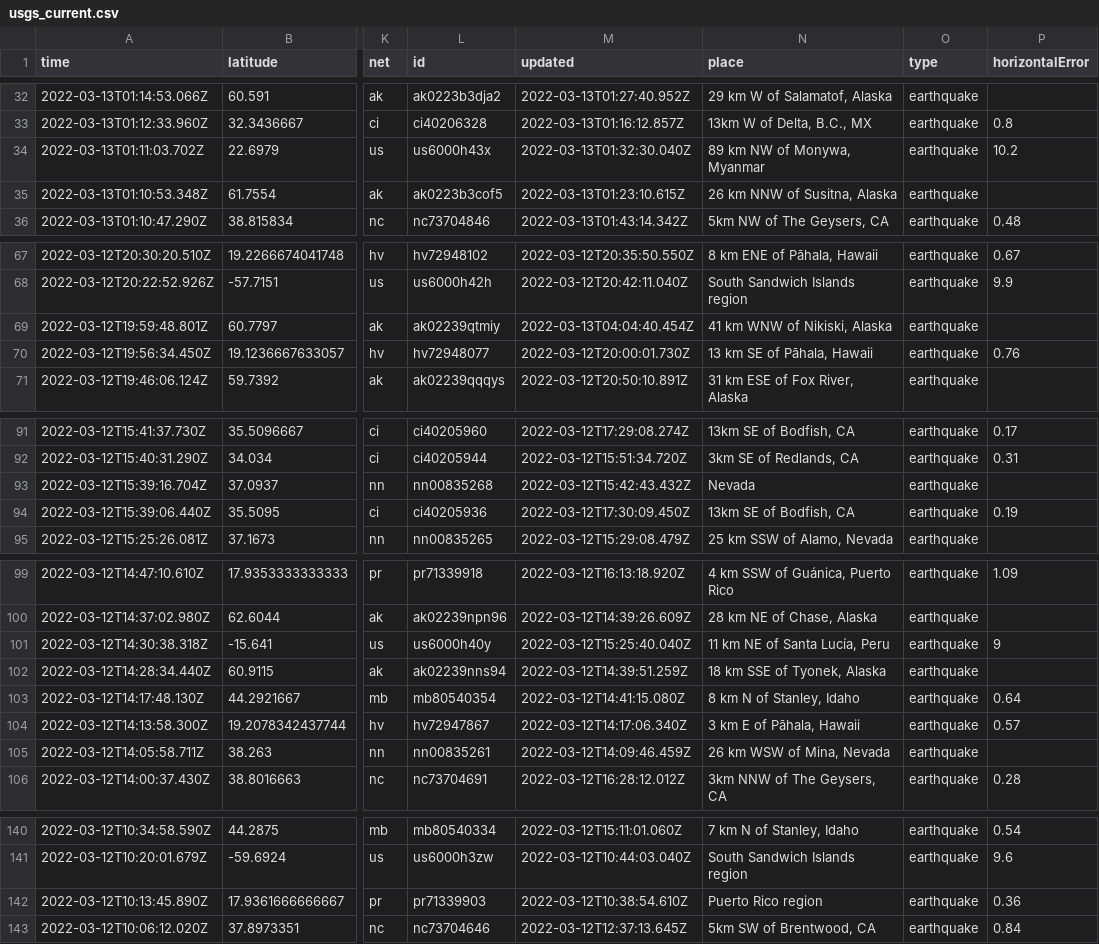
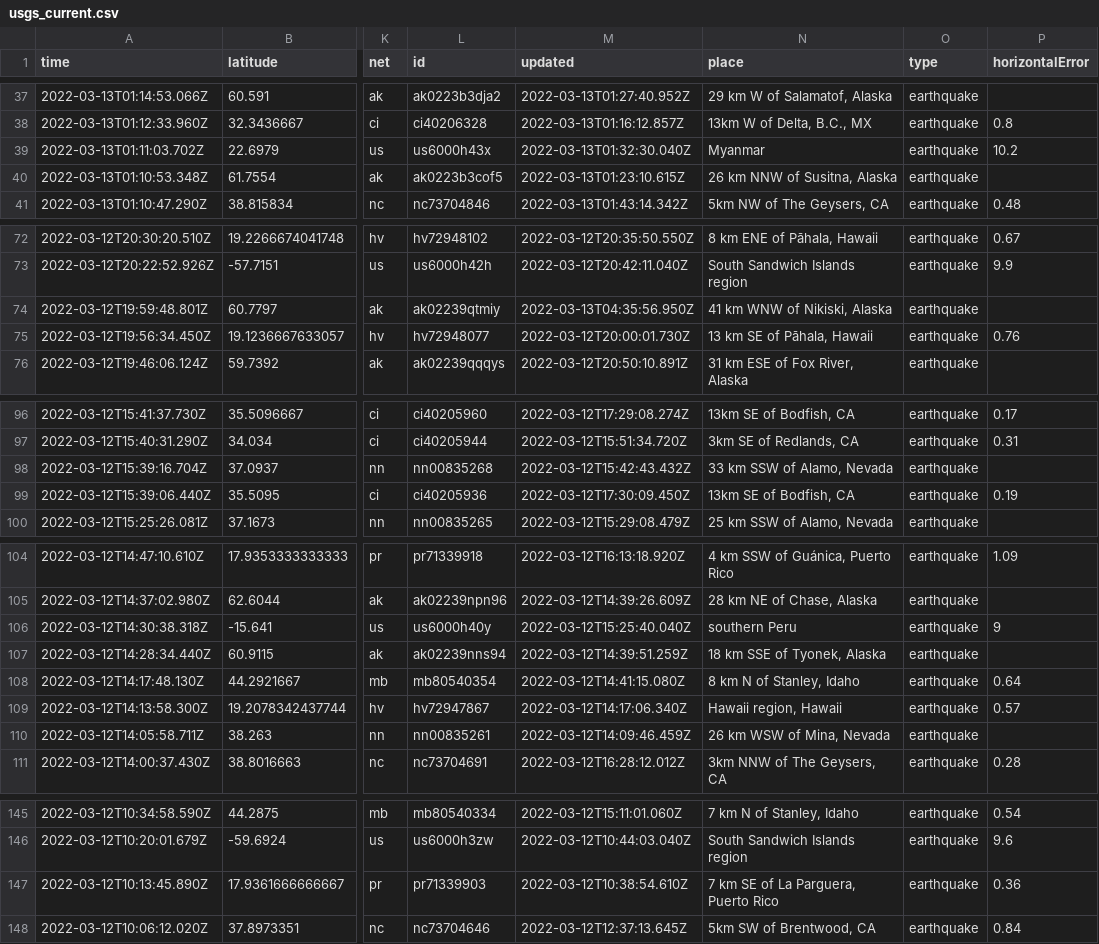
Before and after one commit to DevonMilley/dbk-calendar-actions, a CSV file: usgs_current.csv, drawn as a sheet; only a part is shown, gaps mark what is left out; addresses are those after the commit; the diff covers the shown part only; the diff names each change by its address in the sheet, - before the commit and + after, or states it on an @@ line.

```diff
--- a/usgs_current.csv
+++ b/usgs_current.csv
-N39 (place): 89 km NW of Monywa, Myanmar
+N39 (place): Myanmar
-M74 (updated): 2022-03-13T04:04:40.454Z
+M74 (updated): 2022-03-13T04:35:56.950Z
-N98 (place): Nevada
+N98 (place): 33 km SSW of Alamo, Nevada
-N106 (place): 11 km NE of Santa Lucía, Peru
+N106 (place): southern Peru
-N109 (place): 3 km E of Pāhala, Hawaii
+N109 (place): Hawaii region, Hawaii
-N147 (place): Puerto Rico region
+N147 (place): 7 km SE of La Parguera, Puerto Rico
```
Also changed, not shown: 5 added rows, 2 removed rows and 5 edited cells elsewhere in this file.
